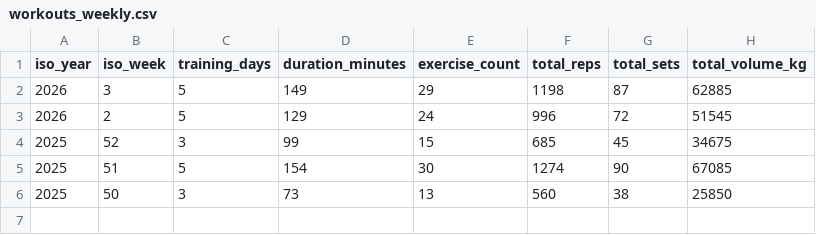
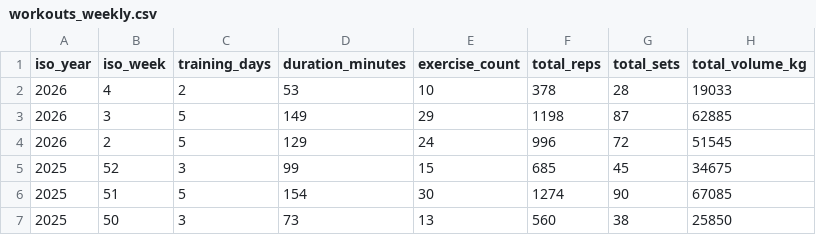
Before and after one commit to tsu-nera/dailybuild, a CSV file: data/hevy/workouts_weekly.csv, drawn as a sheet.

```diff
--- a/data/hevy/workouts_weekly.csv
+++ b/data/hevy/workouts_weekly.csv
@@ -1,2 +1,3 @@
 iso_year,iso_week,training_days,duration_minutes,exercise_count,total_reps,total_sets,total_volume_kg
+2026,4,2,53,10,378,28,19033
 2026,3,5,149,29,1198,87,62885
```
Also changed, not shown: data/hevy/workouts.csv, data/hevy/workouts_daily.csv, 13 other files.
